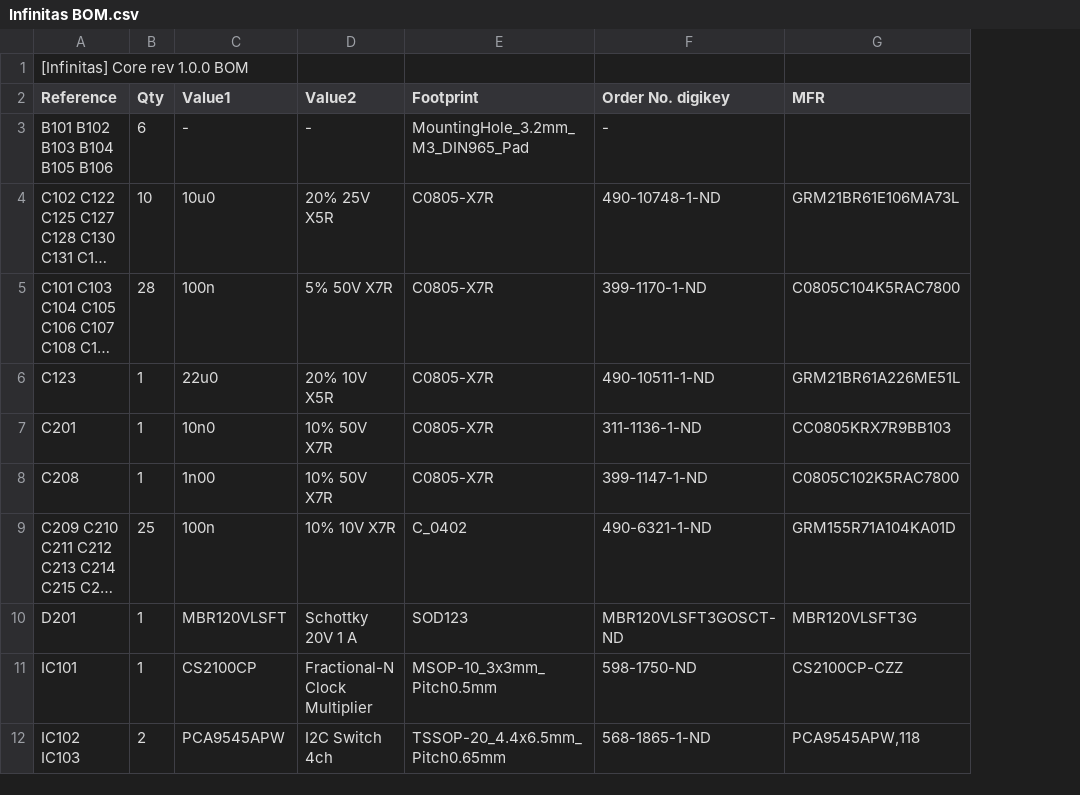
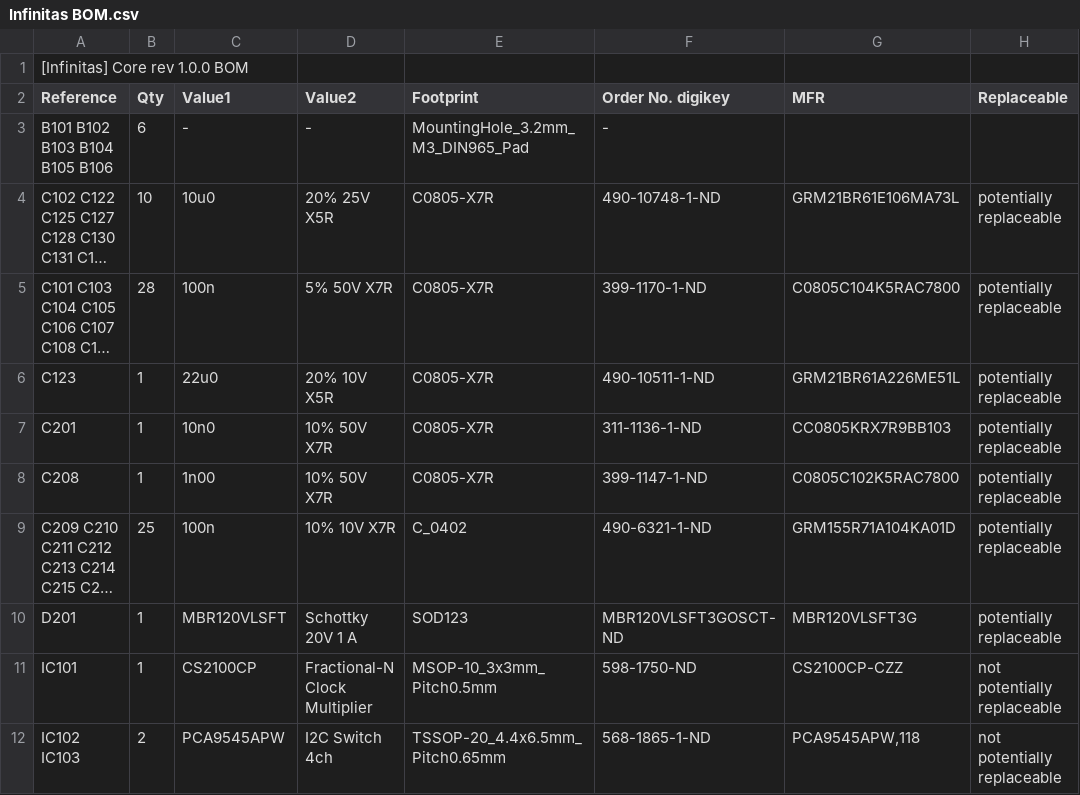
Before and after one commit to DanielFigueiredo1992/freeDSP-INFINITAS, a CSV file: PARTSLIST/Infinitas BOM.csv, drawn as a sheet; only a part is shown; long unchanged cells end in …; the diff names each change by its address in the sheet, - before the commit and + after, or states it on an @@ line.

Commit message:
Add MFR and some replace info

```diff
--- a/PARTSLIST/Infinitas BOM.csv
+++ b/PARTSLIST/Infinitas BOM.csv
+column H (Replaceable), rows 4-12: potentially replaceable | potentially replaceable | potentially replaceable | potentially replaceable | potentially replaceable | potentially replaceable | potentially replaceable | not potentially replaceable | not potentially replaceable
```
